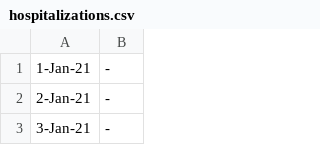
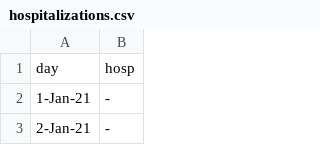
Before and after one commit to ivagormih/Covid-in-Russia, a CSV file: hospitalizations.csv, drawn as a sheet; only a part is shown; the shorter side is filled out with more unchanged rows; the diff names each change by its address in the sheet, - before the commit and + after, or states it on an @@ line.

Commit message:
Add files via upload

```diff
--- a/hospitalizations.csv
+++ b/hospitalizations.csv
+row 1: day | hosp
```
